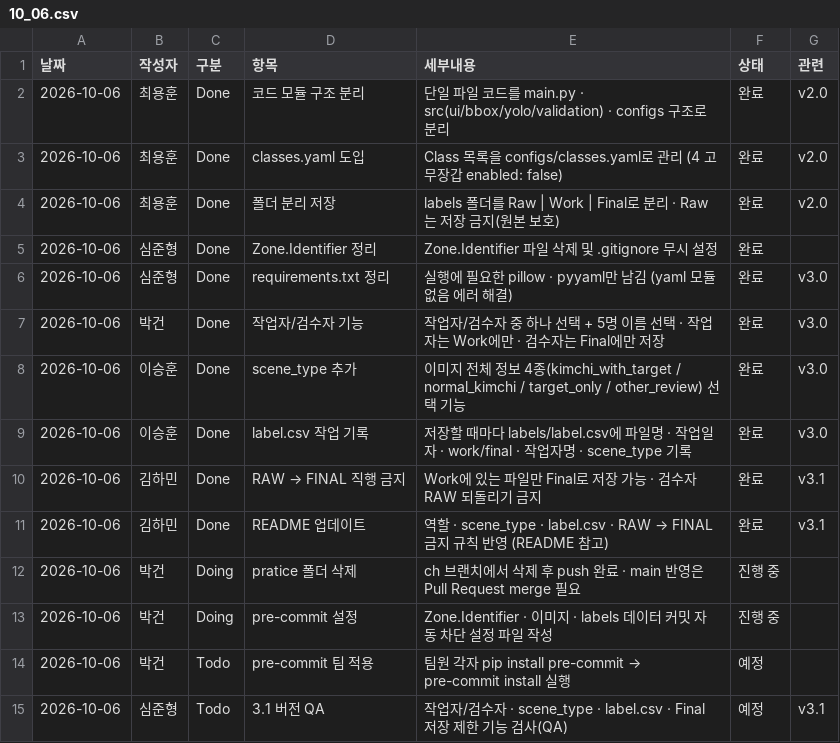
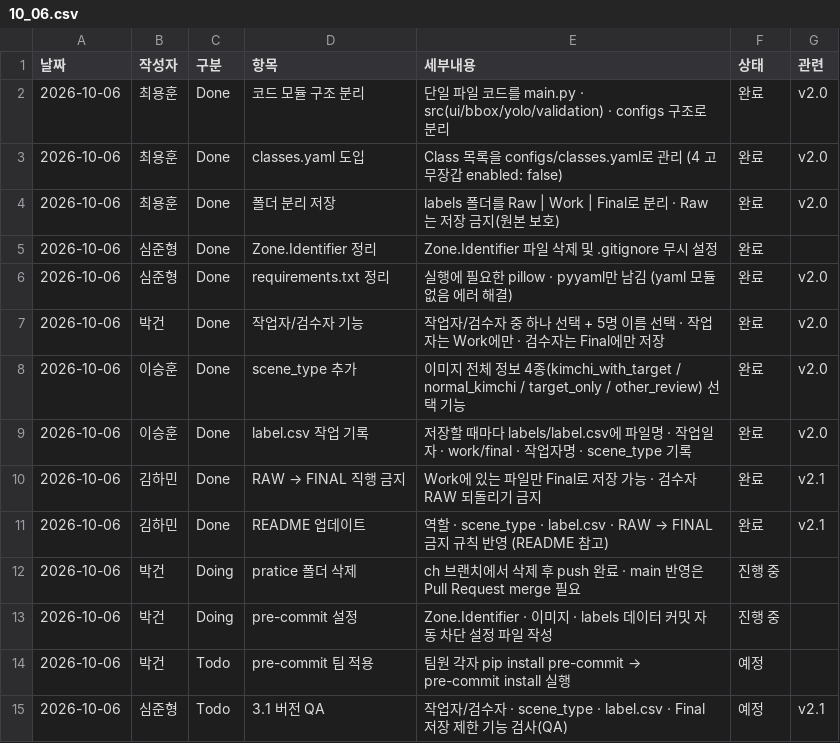
Before and after one commit to yonghoonchoi88/prj07_team01, a CSV file: daily_csv/10_06.csv, drawn as a sheet.

Commit message:
feat : csv file app version error fix

```diff
--- a/daily_csv/10_06.csv
+++ b/daily_csv/10_06.csv
@@ -5,8 +5,8 @@
 2026-10-06,심준형,Done,Zone.Identifier 정리,Zone.Identifier 파일 삭제 및 .gitignore 무시 설정,완료,
-2026-10-06,심준형,Done,requirements.txt 정리,실행에 필요한 pillow · pyyaml만 남김 (yaml 모듈 없음 에러 해결),완료,v3.0
-2026-10-06,박건,Done,작업자/검수자 기능,작업자/검수자 중 하나 선택 + 5명 이름 선택 · 작업자는 Work에만 · 검수자는 Final에만 저장,완료,v3.0
-2026-10-06,이승훈,Done,scene_type 추가,이미지 전체 정보 4종(kimchi_with_target / normal_kimchi / target_only / other_review) 선택 기능,완료,v3.0
-2026-10-06,이승훈,Done,label.csv 작업 기록,저장할 때마다 labels/label.csv에 파일명 · 작업일자 · work/final · 작업자명 · scene_type 기록,완료,v3.0
-2026-10-06,김하민,Done,RAW → FINAL 직행 금지,Work에 있는 파일만 Final로 저장 가능 · 검수자 RAW 되돌리기 금지,완료,v3.1
-2026-10-06,김하민,Done,README 업데이트,역할 · scene_type · label.csv · RAW → FINAL 금지 규칙 반영 (README 참고),완료,v3.1
+2026-10-06,심준형,Done,requirements.txt 정리,실행에 필요한 pillow · pyyaml만 남김 (yaml 모듈 없음 에러 해결),완료,v2.0
+2026-10-06,박건,Done,작업자/검수자 기능,작업자/검수자 중 하나 선택 + 5명 이름 선택 · 작업자는 Work에만 · 검수자는 Final에만 저장,완료,v2.0
+2026-10-06,이승훈,Done,scene_type 추가,이미지 전체 정보 4종(kimchi_with_target / normal_kimchi / target_only / other_review) 선택 기능,완료,v2.0
+2026-10-06,이승훈,Done,label.csv 작업 기록,저장할 때마다 labels/label.csv에 파일명 · 작업일자 · work/final · 작업자명 · scene_type 기록,완료,v2.0
+2026-10-06,김하민,Done,RAW → FINAL 직행 금지,Work에 있는 파일만 Final로 저장 가능 · 검수자 RAW 되돌리기 금지,완료,v2.1
+2026-10-06,김하민,Done,README 업데이트,역할 · scene_type · label.csv · RAW → FINAL 금지 규칙 반영 (README 참고),완료,v2.1
 2026-10-06,박건,Doing,pratice 폴더 삭제,ch 브랜치에서 삭제 후 push 완료 · main 반영은 Pull Request merge 필요,진행 중,
@@ -14,2 +14,2 @@
 2026-10-06,박건,Todo,pre-commit 팀 적용,팀원 각자 pip install pre-commit → pre-commit install 실행,예정,
-2026-10-06,심준형,Todo,3.1 버전 QA,작업자/검수자 · scene_type · label.csv · Final 저장 제한 기능 검사(QA),예정,v3.1
+2026-10-06,심준형,Todo,3.1 버전 QA,작업자/검수자 · scene_type · label.csv · Final 저장 제한 기능 검사(QA),예정,v2.1
```
